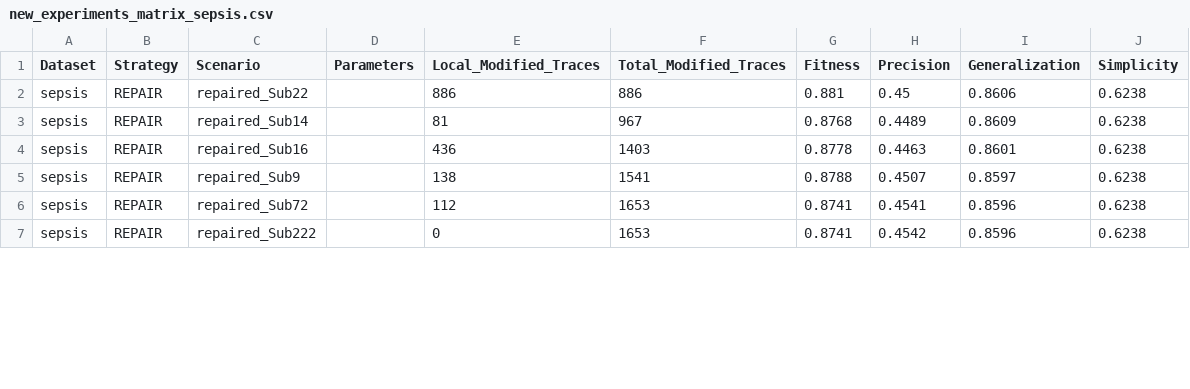
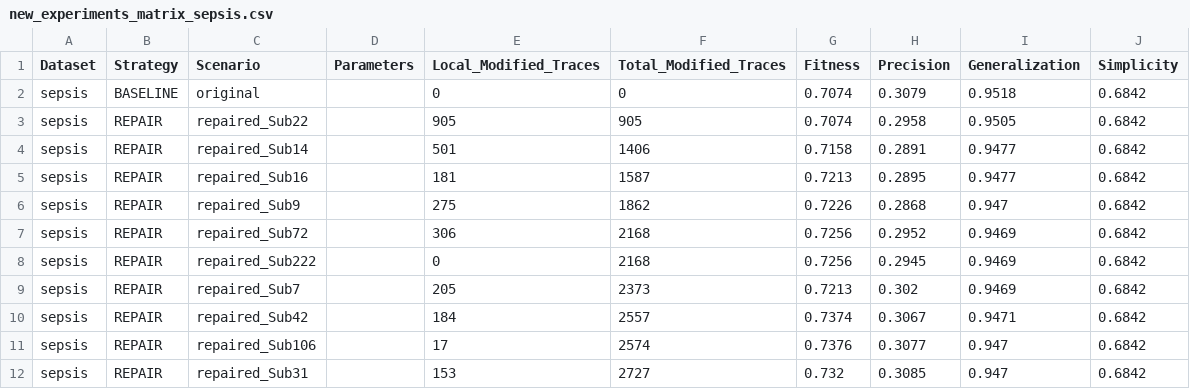
Before and after one commit to Gabriel-V-Popa/BigData-Analytics, a CSV file: results/new_experiments_matrix_sepsis.csv, drawn as a sheet; only a part is shown; the diff covers the shown part only.

Commit message:
risultati sepsis

```diff
--- a/results/new_experiments_matrix_sepsis.csv
+++ b/results/new_experiments_matrix_sepsis.csv
@@ -1,7 +1,12 @@
 Dataset,Strategy,Scenario,Parameters,Local_Modified_Traces,Total_Modified_Traces,Fitness,Precision,Generalization,Simplicity
-sepsis,REPAIR,repaired_Sub22,,886,886,0.881,0.45,0.8606,0.6238
-sepsis,REPAIR,repaired_Sub14,,81,967,0.8768,0.4489,0.8609,0.6238
-sepsis,REPAIR,repaired_Sub16,,436,1403,0.8778,0.4463,0.8601,0.6238
-sepsis,REPAIR,repaired_Sub9,,138,1541,0.8788,0.4507,0.8597,0.6238
-sepsis,REPAIR,repaired_Sub72,,112,1653,0.8741,0.4541,0.8596,0.6238
-sepsis,REPAIR,repaired_Sub222,,0,1653,0.8741,0.4542,0.8596,0.6238
+sepsis,BASELINE,original,,0,0,0.7074,0.3079,0.9518,0.6842
+sepsis,REPAIR,repaired_Sub22,,905,905,0.7074,0.2958,0.9505,0.6842
+sepsis,REPAIR,repaired_Sub14,,501,1406,0.7158,0.2891,0.9477,0.6842
+sepsis,REPAIR,repaired_Sub16,,181,1587,0.7213,0.2895,0.9477,0.6842
+sepsis,REPAIR,repaired_Sub9,,275,1862,0.7226,0.2868,0.947,0.6842
+sepsis,REPAIR,repaired_Sub72,,306,2168,0.7256,0.2952,0.9469,0.6842
+sepsis,REPAIR,repaired_Sub222,,0,2168,0.7256,0.2945,0.9469,0.6842
+sepsis,REPAIR,repaired_Sub7,,205,2373,0.7213,0.302,0.9469,0.6842
+sepsis,REPAIR,repaired_Sub42,,184,2557,0.7374,0.3067,0.9471,0.6842
+sepsis,REPAIR,repaired_Sub106,,17,2574,0.7376,0.3077,0.947,0.6842
+sepsis,REPAIR,repaired_Sub31,,153,2727,0.732,0.3085,0.947,0.6842
```
Also changed, not shown: 9 added rows and 6 edited cells elsewhere in this file, 5 other files.
